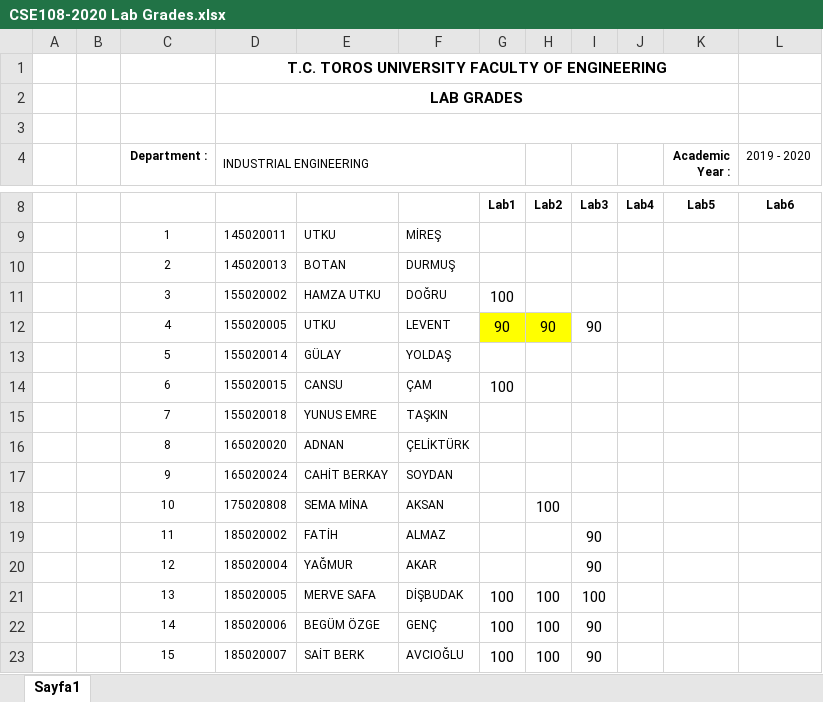
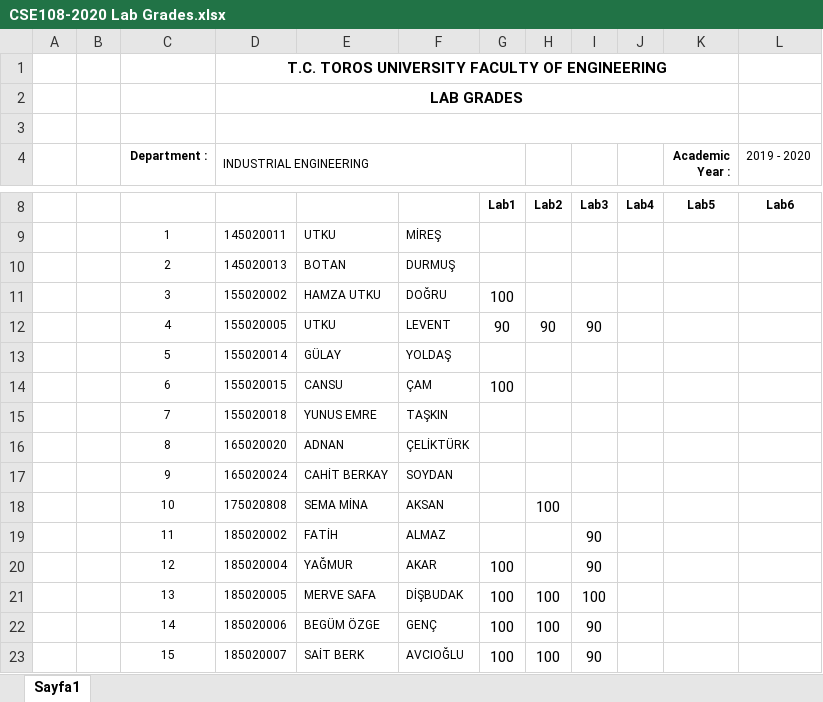
Before and after one commit to ridvansoyu/CSE108-2020, an Excel workbook: CSE108-2020 Lab Grades.xlsx, sheet Sayfa1, drawn as a sheet; only a part is shown, gaps mark what is left out; values as stored, in another font and other column widths than the file's, no borders; the diff names each change by its address in the sheet, - before the commit and + after, or states it on an @@ line.

Commit message:
Add files via upload

```diff
--- a/CSE108-2020 Lab Grades.xlsx (sheet Sayfa1)
+++ b/CSE108-2020 Lab Grades.xlsx (sheet Sayfa1)
-G12:H12 fill: #FFFF00
+G12:H12 fill: none
-G20: (empty)
+G20: 100
```
